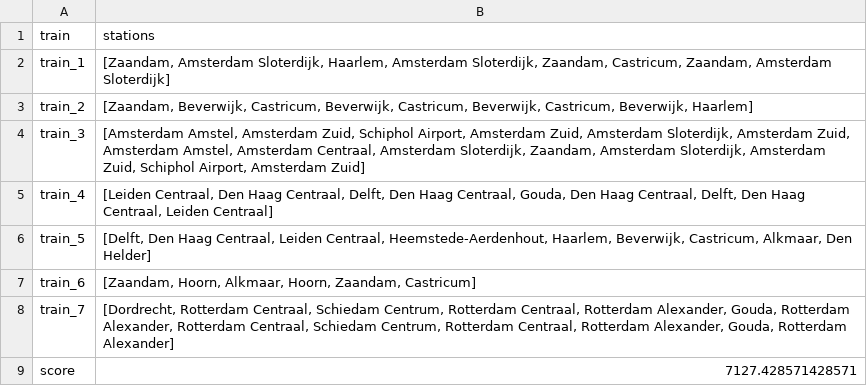
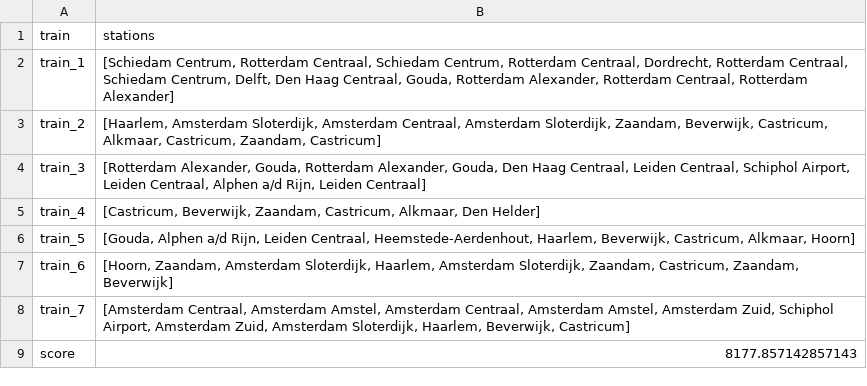
Before and after one commit to RalfLippes/TrainSprinters, a CSV file: data/output/baseline_best_solution_holland.csv, drawn as a sheet.

```diff
--- a/data/output/baseline_best_solution_holland.csv
+++ b/data/output/baseline_best_solution_holland.csv
@@ -1,9 +1,9 @@
 train,stations
-train_1,"[Zaandam, Amsterdam Sloterdijk, Haarlem, Amsterdam Sloterdijk, Zaandam, Castricum, Zaandam, Amsterdam Sloterdijk]"
-train_2,"[Zaandam, Beverwijk, Castricum, Beverwijk, Castricum, Beverwijk, Castricum, Beverwijk, Haarlem]"
-train_3,"[Amsterdam Amstel, Amsterdam Zuid, Schiphol Airport, Amsterdam Zuid, Amsterdam Sloterdijk, Amsterdam Zuid, Amsterdam Amstel, Amsterdam Centraal, Amsterdam Sloterdijk, Zaandam, Amsterdam Sloterdijk, Amsterdam Zuid, Schiphol Airport, Amsterdam Zuid]"
-train_4,"[Leiden Centraal, Den Haag Centraal, Delft, Den Haag Centraal, Gouda, Den Haag Centraal, Delft, Den Haag Centraal, Leiden Centraal]"
-train_5,"[Delft, Den Haag Centraal, Leiden Centraal, Heemstede-Aerdenhout, Haarlem, Beverwijk, Castricum, Alkmaar, Den Helder]"
-train_6,"[Zaandam, Hoorn, Alkmaar, Hoorn, Zaandam, Castricum]"
-train_7,"[Dordrecht, Rotterdam Centraal, Schiedam Centrum, Rotterdam Centraal, Rotterdam Alexander, Gouda, Rotterdam Alexander, Rotterdam Centraal, Schiedam Centrum, Rotterdam Centraal, Rotterdam Alexander, Gouda, Rotterdam Alexander]"
-score,7127.428571428571
+train_1,"[Schiedam Centrum, Rotterdam Centraal, Schiedam Centrum, Rotterdam Centraal, Dordrecht, Rotterdam Centraal, Schiedam Centrum, Delft, Den Haag Centraal, Gouda, Rotterdam Alexander, Rotterdam Centraal, Rotterdam Alexander]"
+train_2,"[Haarlem, Amsterdam Sloterdijk, Amsterdam Centraal, Amsterdam Sloterdijk, Zaandam, Beverwijk, Castricum, Alkmaar, Castricum, Zaandam, Castricum]"
+train_3,"[Rotterdam Alexander, Gouda, Rotterdam Alexander, Gouda, Den Haag Centraal, Leiden Centraal, Schiphol Airport, Leiden Centraal, Alphen a/d Rijn, Leiden Centraal]"
+train_4,"[Castricum, Beverwijk, Zaandam, Castricum, Alkmaar, Den Helder]"
+train_5,"[Gouda, Alphen a/d Rijn, Leiden Centraal, Heemstede-Aerdenhout, Haarlem, Beverwijk, Castricum, Alkmaar, Hoorn]"
+train_6,"[Hoorn, Zaandam, Amsterdam Sloterdijk, Haarlem, Amsterdam Sloterdijk, Zaandam, Castricum, Zaandam, Beverwijk]"
+train_7,"[Amsterdam Centraal, Amsterdam Amstel, Amsterdam Centraal, Amsterdam Amstel, Amsterdam Zuid, Schiphol Airport, Amsterdam Zuid, Amsterdam Sloterdijk, Haarlem, Beverwijk, Castricum]"
+score,8177.857142857143
```
Also changed, not shown: data/output/baseline_best_solution_national.csv, data/output/greedy_best_solution_holland.csv, 20 other files.
